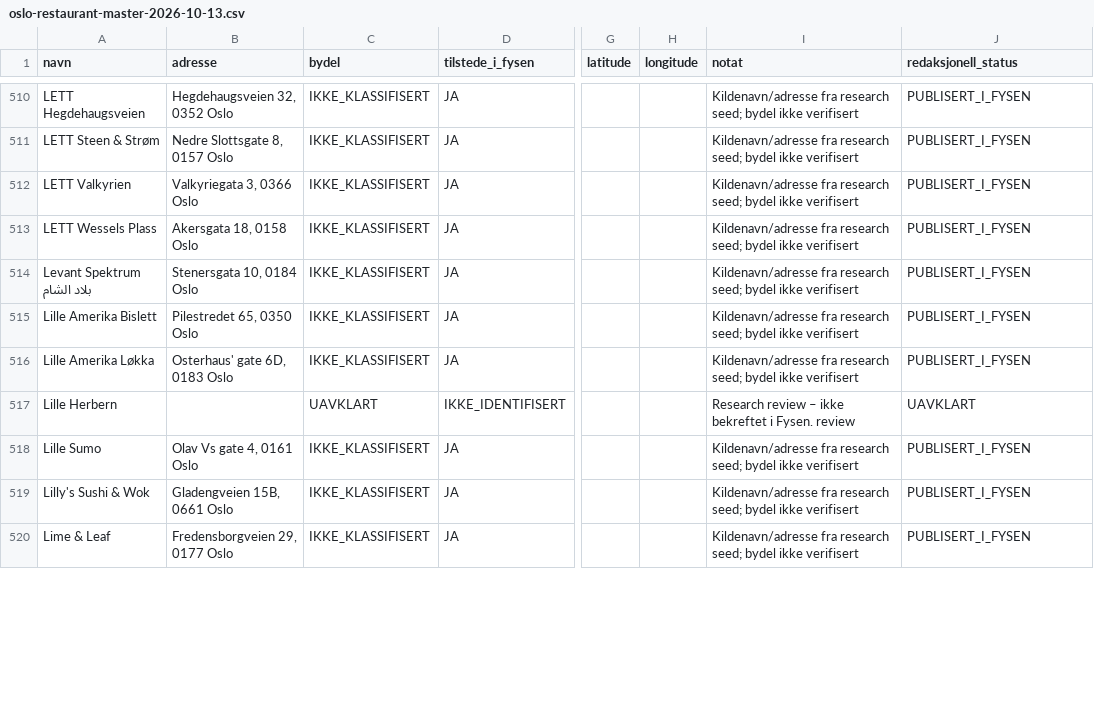
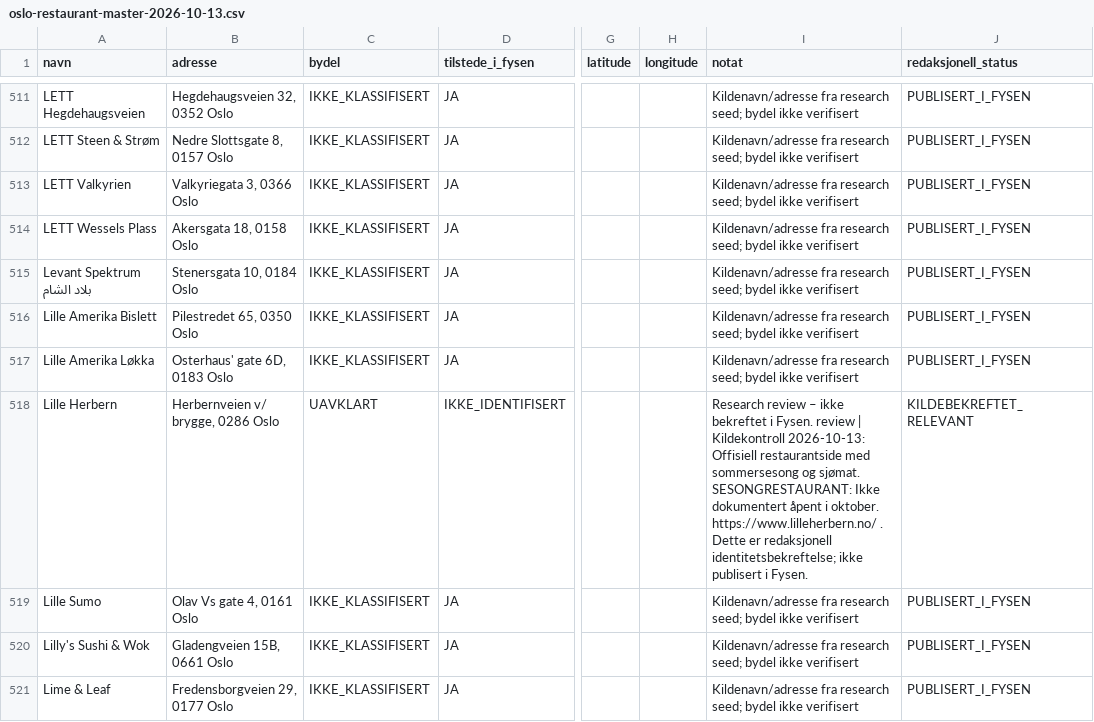
Before and after one commit to Paradispartiet/fysen, a CSV file: docs/oslo-restaurant-master-2026-10-13.csv, drawn as a sheet; only a part is shown, gaps mark what is left out; addresses are those after the commit; the diff covers the shown part only; the diff names each change by its address in the sheet, - before the commit and + after, or states it on an @@ line.

Commit message:
Verify twenty Oslo restaurant identities using official sources; add Koie Løkka branch

```diff
--- a/docs/oslo-restaurant-master-2026-10-13.csv
+++ b/docs/oslo-restaurant-master-2026-10-13.csv
-B518 (adresse): (empty)
+B518 (adresse): Herbernveien v/ brygge, 0286 Oslo
-I518 (notat): …Fysen. review
+I518 (notat): …Fysen. review | Kildekontroll 2026-10-13: Offisiell restaurantside med sommersesong og sjømat. SESONGRESTAURANT: Ikke dokumentert åpent i oktober. https://www.lilleherbern.no/ . Dette er redaksjonell identitetsbekreftelse; ikke publisert i Fysen.
-J518 (redaksjonell_status): UAVKLART
+J518 (redaksjonell_status): KILDEBEKREFTET_RELEVANT
```
Also changed, not shown: 1 added row and 58 edited cells elsewhere in this file.
